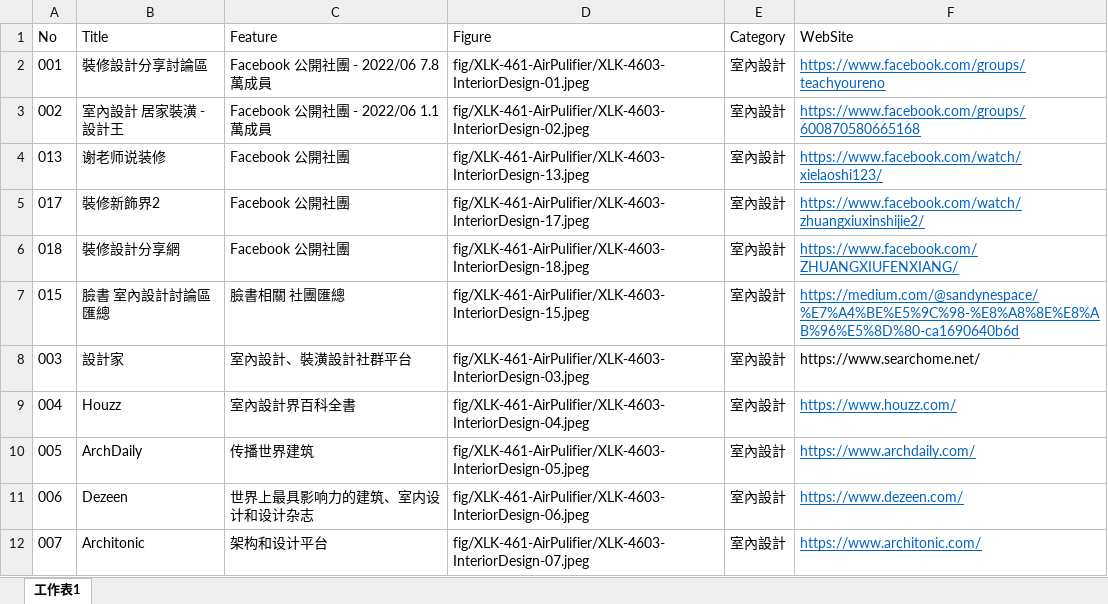
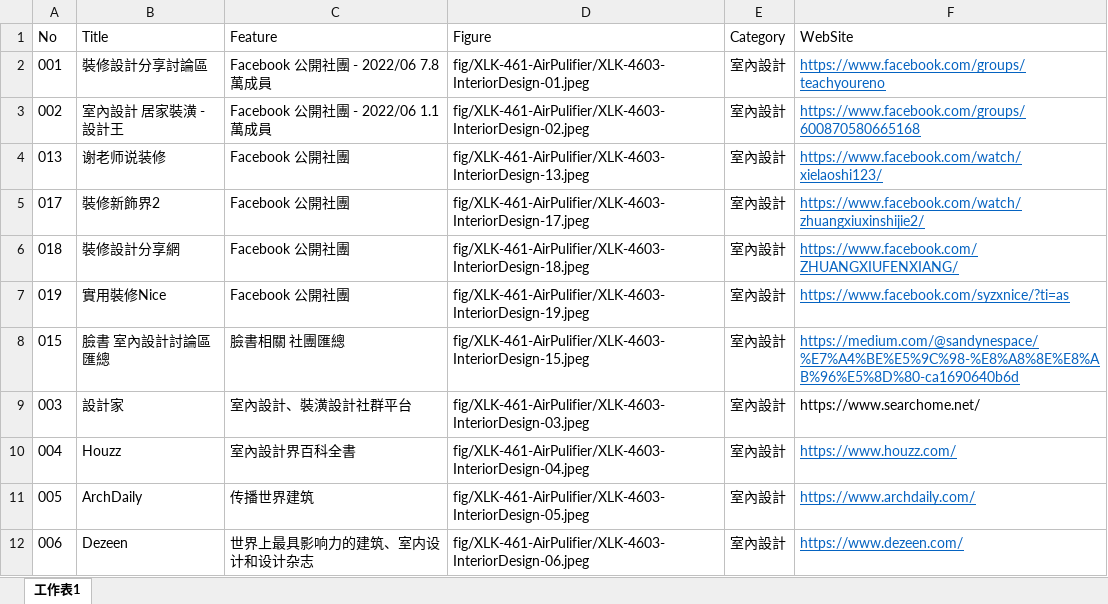
Before and after one commit to TCWang/A7Xinlinkou, an Excel workbook: db/A7XLK-4603-InteriorDesign.xlsx, sheet 工作表1, drawn as a sheet; only a part is shown; the shorter side is filled out with more unchanged rows; values as stored, in another font and other column widths than the file's, no borders; the diff names each change by its address in the sheet, - before the commit and + after, or states it on an @@ line.

```diff
--- a/db/A7XLK-4603-InteriorDesign.xlsx (sheet 工作表1)
+++ b/db/A7XLK-4603-InteriorDesign.xlsx (sheet 工作表1)
+row 7: 019 | 實用裝修Nice | Facebook 公開社團 | fig/XLK-461-AirPulifier/XLK-4603-InteriorDesign-19.jpeg | 室內設計 | https://www.facebook.com/syzxnice/?ti=as
```
Also changed, not shown: 3 other files.
